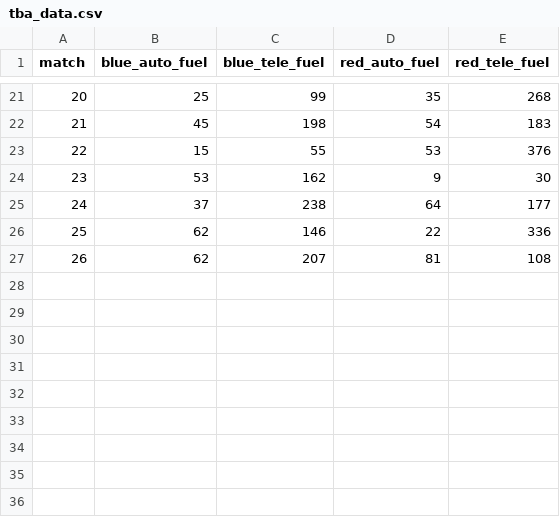
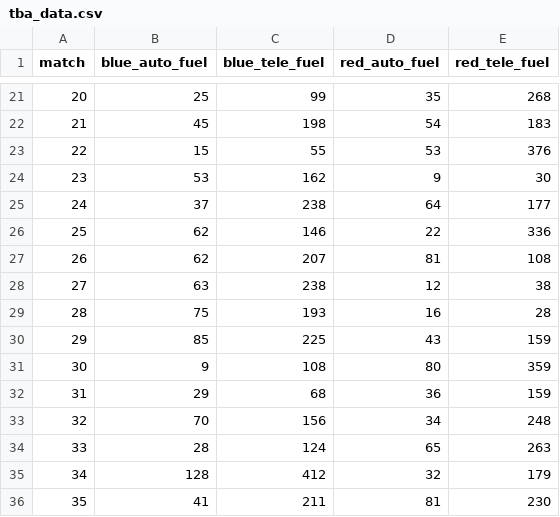
Before and after one commit to blair-robot-project/scouting2026, a CSV file: shinyapp/data/vaale1/tba_data.csv, drawn as a sheet; only a part is shown, gaps mark what is left out.

```diff
--- a/shinyapp/data/vaale1/tba_data.csv
+++ b/shinyapp/data/vaale1/tba_data.csv
@@ -27 +27,10 @@
 26,62,207,81,108
+27,63,238,12,38
+28,75,193,16,28
+29,85,225,43,159
+30,9,108,80,359
+31,29,68,36,159
+32,70,156,34,248
+33,28,124,65,263
+34,128,412,32,179
+35,41,211,81,230
```
Also changed, not shown: shinyapp/data/vaale1/data.csv, shinyapp/data/vaale1/pridge.csv, 1 other file.
